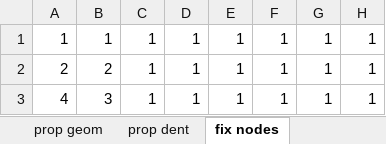
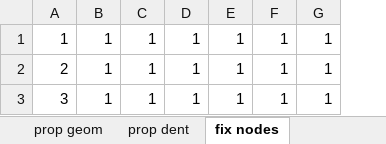
Before and after one commit to fcisnerosr/Proyecto-doctoral, an Excel workbook: pruebas_excel/marco3Ddam0.xlsx, sheet fix nodes, drawn as a sheet; values as stored, in another font and other column widths than the file's, no borders; the diff names each change by its address in the sheet, - before the commit and + after, or states it on an @@ line.

```diff
--- a/pruebas_excel/marco3Ddam0.xlsx (sheet fix nodes)
+++ b/pruebas_excel/marco3Ddam0.xlsx (sheet fix nodes)
-column A, rows 1-3: 1 | 2 | 4
```
Also changed, not shown: 4 other files.
